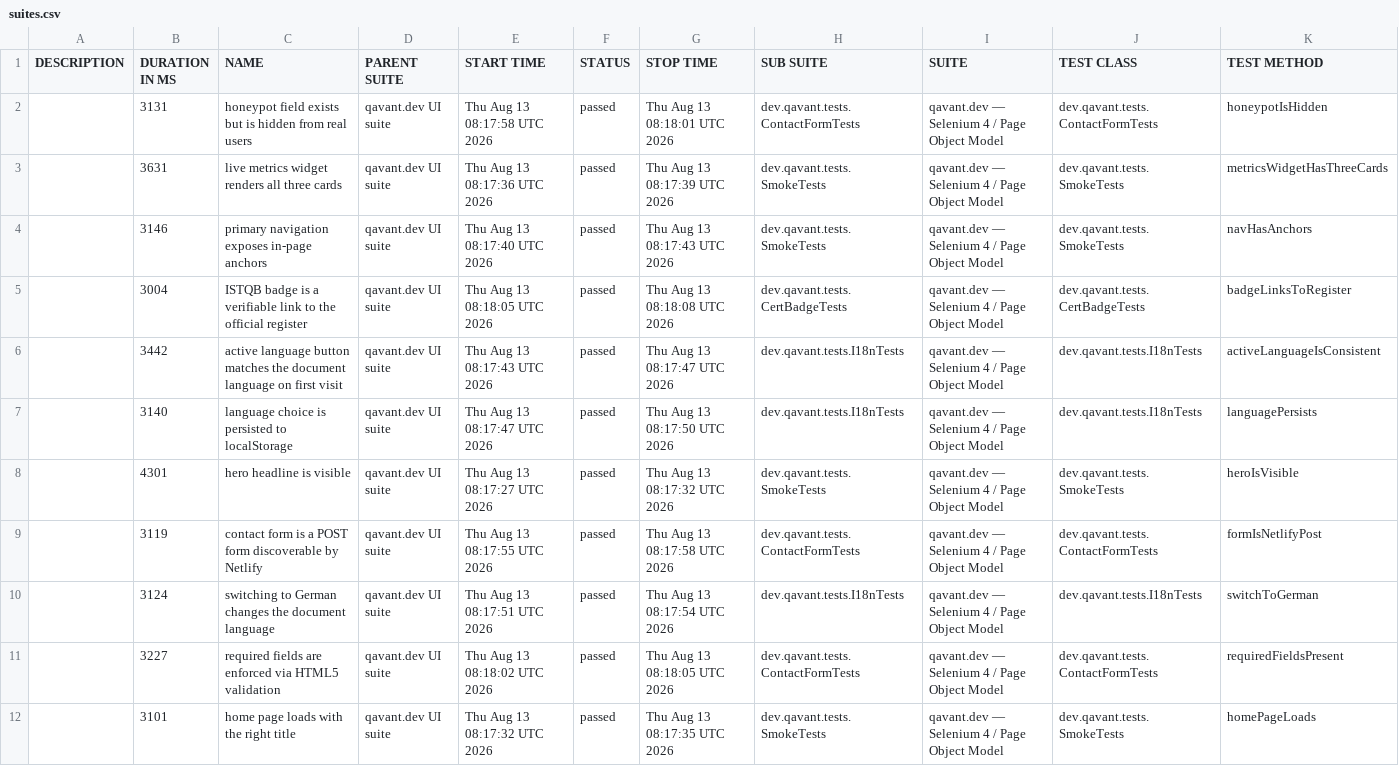
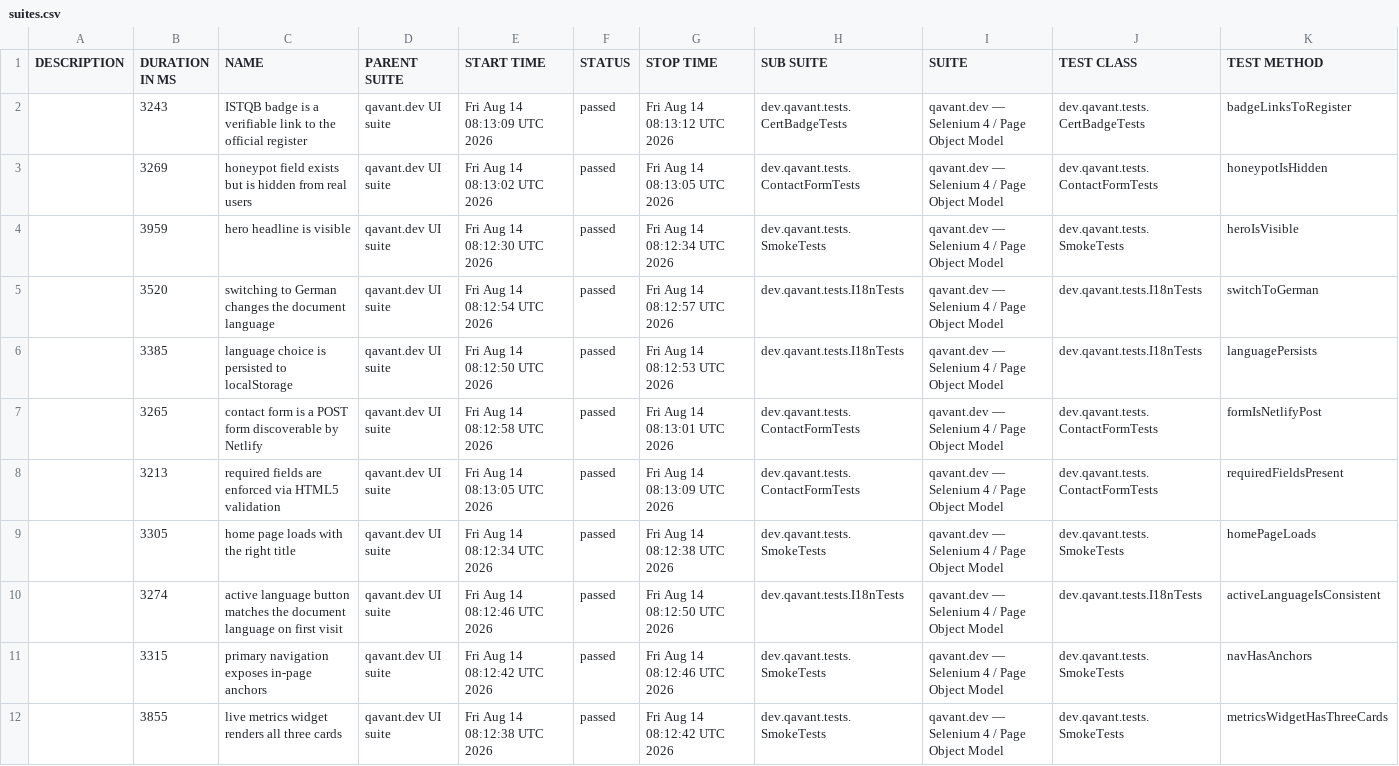
Before and after one commit to peterolah-qa/qavant-selenium, a CSV file: data/suites.csv, drawn as a sheet; removed rows and columns are numbered as before the commit, all else as after; the diff names each change by its address in the sheet, - before the commit and + after, or states it on an @@ line.

```diff
--- a/data/suites.csv
+++ b/data/suites.csv
+row 2:  | 3243 | ISTQB badge is a verifiable link to the official register | qavant.dev UI suite | Fri Aug 14 08:13:09 UTC 2026 | passed | Fri Aug 14 08:13:12 UTC 2026 | dev.qavant.tests.CertBadgeTests | qavant.dev — Selenium 4 / Page Object Model | dev.qavant.tests.CertBadgeTests | badgeLinksToRegister
-B3 (DURATION IN MS): 3131
+B3 (DURATION IN MS): 3269
-E3 (START TIME): Thu Aug 13 08:17:58 UTC 2026
+E3 (START TIME): Fri Aug 14 08:13:02 UTC 2026
-G3 (STOP TIME): Thu Aug 13 08:18:01 UTC 2026
+G3 (STOP TIME): Fri Aug 14 08:13:05 UTC 2026
-row 3:  | 3631 | live metrics widget renders all three cards | qavant.dev UI suite | Thu Aug 13 08:17:36 UTC 2026 | passed | Thu Aug 13 08:17:39 UTC 2026 | dev.qavant.tests.SmokeTests | qavant.dev — Selenium 4 / Page Object Model | dev.qavant.tests.SmokeTests | metricsWidgetHasThreeCards
-B4 (DURATION IN MS): 3146
+B4 (DURATION IN MS): 3959
-C4 (NAME): primary navigation exposes in-page anchors
+C4 (NAME): hero headline is visible
-E4 (START TIME): Thu Aug 13 08:17:40 UTC 2026
+E4 (START TIME): Fri Aug 14 08:12:30 UTC 2026
-G4 (STOP TIME): Thu Aug 13 08:17:43 UTC 2026
+G4 (STOP TIME): Fri Aug 14 08:12:34 UTC 2026
-K4 (TEST METHOD): navHasAnchors
+K4 (TEST METHOD): heroIsVisible
-row 5:  | 3004 | ISTQB badge is a verifiable link to the official register | qavant.dev UI suite | Thu Aug 13 08:18:05 UTC 2026 | passed | Thu Aug 13 08:18:08 UTC 2026 | dev.qavant.tests.CertBadgeTests | qavant.dev — Selenium 4 / Page Object Model | dev.qavant.tests.CertBadgeTests | badgeLinksToRegister
-B5 (DURATION IN MS): 3442
+B5 (DURATION IN MS): 3520
-C5 (NAME): active language button matches the document language on first visit
+C5 (NAME): switching to German changes the document language
-E5 (START TIME): Thu Aug 13 08:17:43 UTC 2026
+E5 (START TIME): Fri Aug 14 08:12:54 UTC 2026
-G5 (STOP TIME): Thu Aug 13 08:17:47 UTC 2026
+G5 (STOP TIME): Fri Aug 14 08:12:57 UTC 2026
-K5 (TEST METHOD): activeLanguageIsConsistent
+K5 (TEST METHOD): switchToGerman
-B6 (DURATION IN MS): 3140
+B6 (DURATION IN MS): 3385
-E6 (START TIME): Thu Aug 13 08:17:47 UTC 2026
+E6 (START TIME): Fri Aug 14 08:12:50 UTC 2026
-G6 (STOP TIME): Thu Aug 13 08:17:50 UTC 2026
+G6 (STOP TIME): Fri Aug 14 08:12:53 UTC 2026
-row 8:  | 4301 | hero headline is visible | qavant.dev UI suite | Thu Aug 13 08:17:27 UTC 2026 | passed | Thu Aug 13 08:17:32 UTC 2026 | dev.qavant.tests.SmokeTests | qavant.dev — Selenium 4 / Page Object Model | dev.qavant.tests.SmokeTests | heroIsVisible
-B7 (DURATION IN MS): 3119
+B7 (DURATION IN MS): 3265
-E7 (START TIME): Thu Aug 13 08:17:55 UTC 2026
+E7 (START TIME): Fri Aug 14 08:12:58 UTC 2026
-G7 (STOP TIME): Thu Aug 13 08:17:58 UTC 2026
+G7 (STOP TIME): Fri Aug 14 08:13:01 UTC 2026
-row 10:  | 3124 | switching to German changes the document language | qavant.dev UI suite | Thu Aug 13 08:17:51 UTC 2026 | passed | Thu Aug 13 08:17:54 UTC 2026 | dev.qavant.tests.I18nTests | qavant.dev — Selenium 4 / Page Object Model | dev.qavant.tests.I18nTests | switchToGerman
-B8 (DURATION IN MS): 3227
+B8 (DURATION IN MS): 3213
-E8 (START TIME): Thu Aug 13 08:18:02 UTC 2026
+E8 (START TIME): Fri Aug 14 08:13:05 UTC 2026
-G8 (STOP TIME): Thu Aug 13 08:18:05 UTC 2026
+G8 (STOP TIME): Fri Aug 14 08:13:09 UTC 2026
-B9 (DURATION IN MS): 3101
+B9 (DURATION IN MS): 3305
-E9 (START TIME): Thu Aug 13 08:17:32 UTC 2026
+E9 (START TIME): Fri Aug 14 08:12:34 UTC 2026
-G9 (STOP TIME): Thu Aug 13 08:17:35 UTC 2026
+G9 (STOP TIME): Fri Aug 14 08:12:38 UTC 2026
+row 10:  | 3274 | active language button matches the document language on first visit | qavant.dev UI suite | Fri Aug 14 08:12:46 UTC 2026 | passed | Fri Aug 14 08:12:50 UTC 2026 | dev.qavant.tests.I18nTests | qavant.dev — Selenium 4 / Page Object Model | dev.qavant.tests.I18nTests | activeLanguageIsConsistent
+row 11:  | 3315 | primary navigation exposes in-page anchors | qavant.dev UI suite | Fri Aug 14 08:12:42 UTC 2026 | passed | Fri Aug 14 08:12:46 UTC 2026 | dev.qavant.tests.SmokeTests | qavant.dev — Selenium 4 / Page Object Model | dev.qavant.tests.SmokeTests | navHasAnchors
+row 12:  | 3855 | live metrics widget renders all three cards | qavant.dev UI suite | Fri Aug 14 08:12:38 UTC 2026 | passed | Fri Aug 14 08:12:42 UTC 2026 | dev.qavant.tests.SmokeTests | qavant.dev — Selenium 4 / Page Object Model | dev.qavant.tests.SmokeTests | metricsWidgetHasThreeCards
```
Also changed, not shown: 36 other files.
